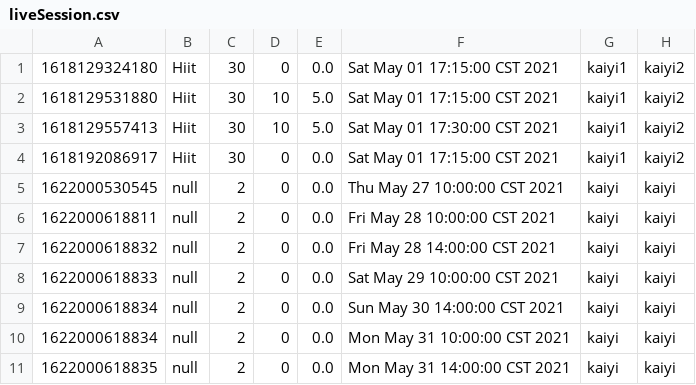
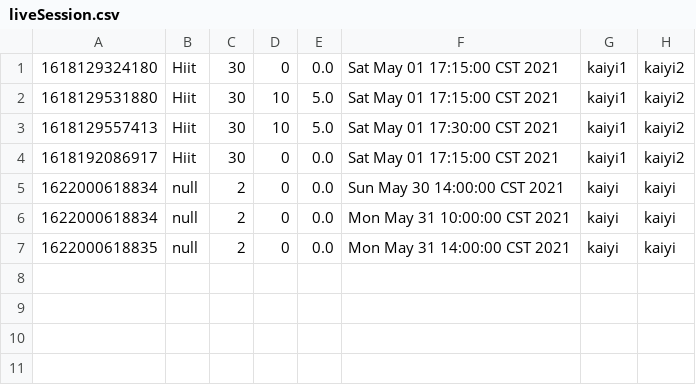
Before and after one commit to Gym-System/AgileDevelopment, a CSV file: src/Data/liveSession.csv, drawn as a sheet.

```diff
--- a/src/Data/liveSession.csv
+++ b/src/Data/liveSession.csv
@@ -4,6 +4,2 @@
 1618192086917,Hiit,30,0,0.0,Sat May 01 17:15:00 CST 2021,kaiyi1,kaiyi2
-1622000530545,null,2,0,0.0,Thu May 27 10:00:00 CST 2021,kaiyi,kaiyi
-1622000618811,null,2,0,0.0,Fri May 28 10:00:00 CST 2021,kaiyi,kaiyi
-1622000618832,null,2,0,0.0,Fri May 28 14:00:00 CST 2021,kaiyi,kaiyi
-1622000618833,null,2,0,0.0,Sat May 29 10:00:00 CST 2021,kaiyi,kaiyi
 1622000618834,null,2,0,0.0,Sun May 30 14:00:00 CST 2021,kaiyi,kaiyi
```
Also changed, not shown: 9 other files.
